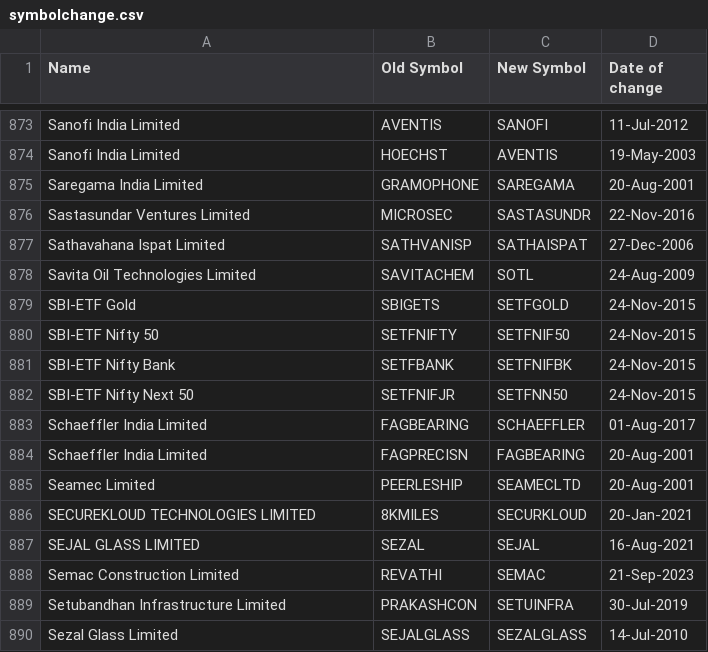
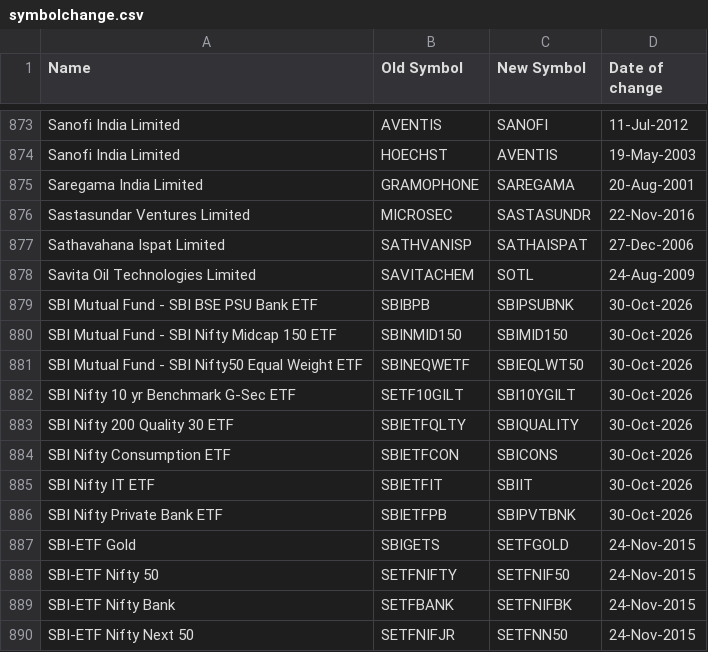
Before and after one commit to floyds1995/Auto-Index-Constituents-Tracker, a CSV file: NSE/RawData/symbolchange.csv, drawn as a sheet; only a part is shown, gaps mark what is left out; the shorter side is filled out with more unchanged rows; the diff names each change by its address in the sheet, - before the commit and + after, or states it on an @@ line.

```diff
--- a/NSE/RawData/symbolchange.csv
+++ b/NSE/RawData/symbolchange.csv
+row 879: SBI Mutual Fund - SBI BSE PSU Bank ETF | SBIBPB | SBIPSUBNK | 30-Oct-2026
+row 880: SBI Mutual Fund - SBI Nifty Midcap 150 ETF | SBINMID150 | SBIMID150 | 30-Oct-2026
+row 881: SBI Mutual Fund - SBI Nifty50 Equal Weight ETF | SBINEQWETF | SBIEQLWT50 | 30-Oct-2026
+row 882: SBI Nifty 10 yr Benchmark G-Sec ETF | SETF10GILT | SBI10YGILT | 30-Oct-2026
+row 883: SBI Nifty 200 Quality 30 ETF | SBIETFQLTY | SBIQUALITY | 30-Oct-2026
+row 884: SBI Nifty Consumption ETF | SBIETFCON | SBICONS | 30-Oct-2026
+row 885: SBI Nifty IT ETF | SBIETFIT | SBIIT | 30-Oct-2026
+row 886: SBI Nifty Private Bank ETF | SBIETFPB | SBIPVTBNK | 30-Oct-2026
```
Also changed, not shown: 1 other file.
